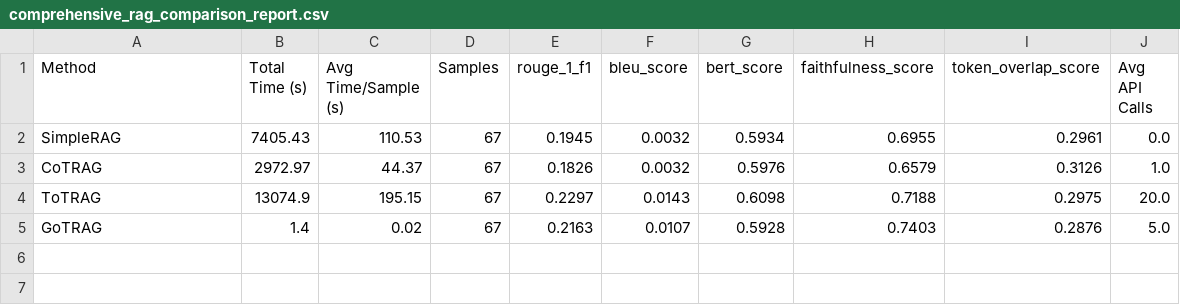
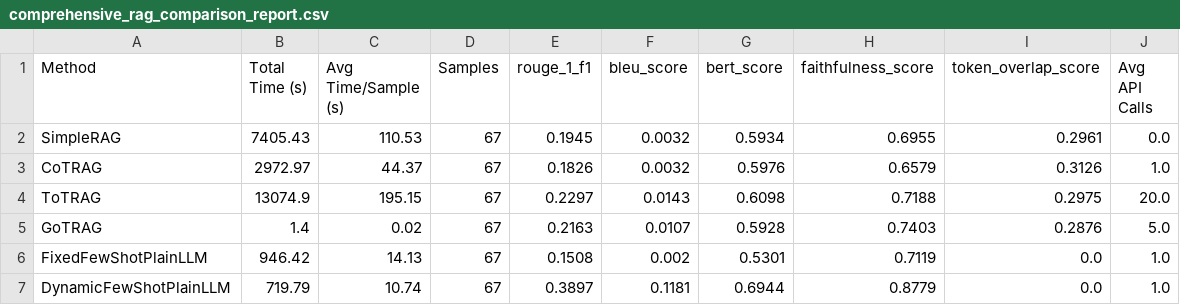
Before and after one commit to balajivenky06/RAG-Docstring, a CSV file: results/qwen3_8b/comprehensive_rag_comparison_report.csv, drawn as a sheet.

Commit message:
group fewshot_ablation model qwen3:8b

```diff
--- a/results/qwen3_8b/comprehensive_rag_comparison_report.csv
+++ b/results/qwen3_8b/comprehensive_rag_comparison_report.csv
@@ -5 +5,3 @@ ToTRAG,13074.9,195.15,67,0.2297,0.0143,0.6098,0.7188,0.2975,20.0
 GoTRAG,1.4,0.02,67,0.2163,0.0107,0.5928,0.7403,0.2876,5.0
+FixedFewShotPlainLLM,946.42,14.13,67,0.1508,0.002,0.5301,0.7119,0.0,1.0
+DynamicFewShotPlainLLM,719.79,10.74,67,0.3897,0.1181,0.6944,0.8779,0.0,1.0
```
Also changed, not shown: 25 other files.
